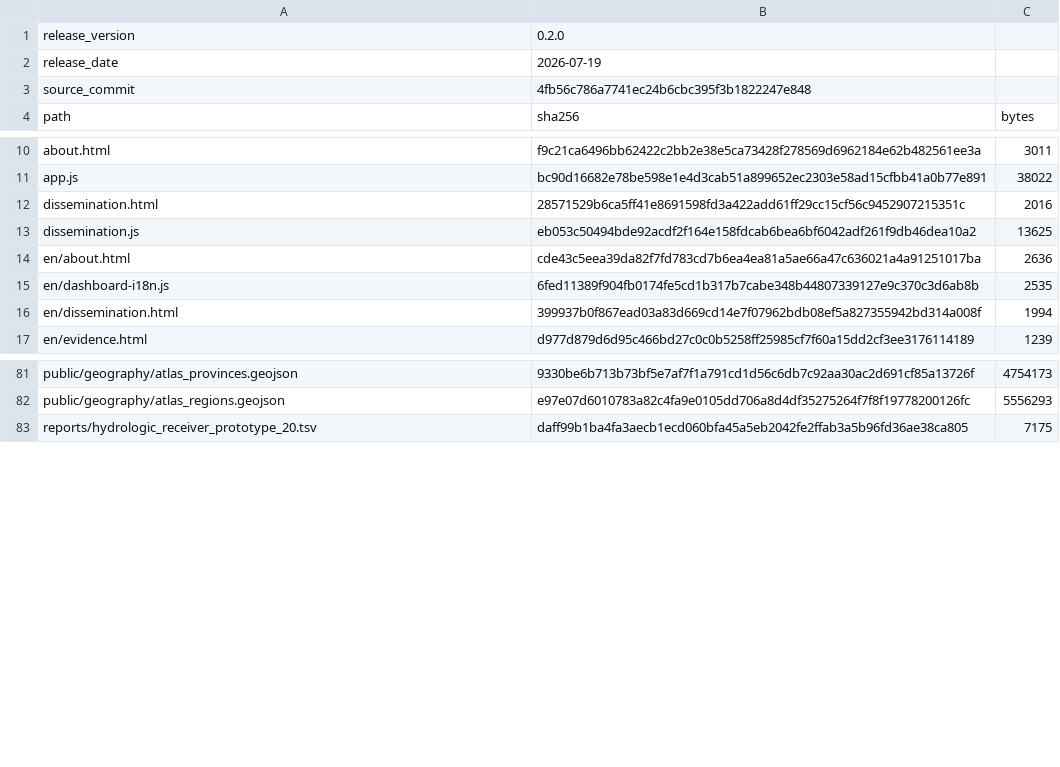
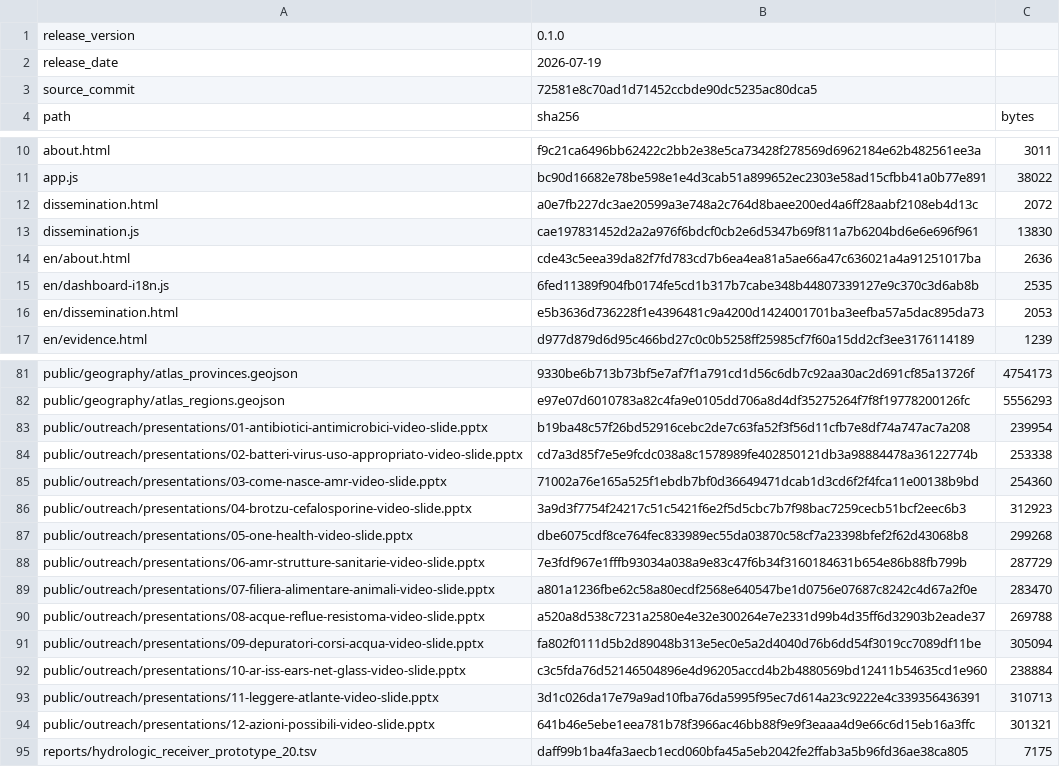
Before and after one commit to aguaraglia/sardinia-one-health-amr-atlas, a TSV file: metadata/RELEASE_MANIFEST.tsv, drawn as a sheet; only a part is shown, gaps mark what is left out; the diff covers the shown part only.

Commit message:
Embed scientific outreach module on antibiotics

```diff
--- a/metadata/RELEASE_MANIFEST.tsv
+++ b/metadata/RELEASE_MANIFEST.tsv
@@ -1,4 +1,4 @@
-release_version	0.2.0
+release_version	0.1.0
 release_date	2026-07-19
-source_commit	4fb56c786a7741ec24b6cbc395f3b1822247e848
+source_commit	72581e8c70ad1d71452ccbde90dc5235ac80dca5
 path	sha256	bytes
@@ -11,7 +11,7 @@ about.html	f9c21ca6496bb62422c2bb2e38e5ca73428f278569d6962184e62b482561ee3a	3011
 app.js	bc90d16682e78be598e1e4d3cab51a899652ec2303e58ad15cfbb41a0b77e891	38022
-dissemination.html	28571529b6ca5ff41e8691598fd3a422add61ff29cc15cf56c9452907215351c	2016
-dissemination.js	eb053c50494bde92acdf2f164e158fdcab6bea6bf6042adf261f9db46dea10a2	13625
+dissemination.html	a0e7fb227dc3ae20599a3e748a2c764d8baee200ed4a6ff28aabf2108eb4d13c	2072
+dissemination.js	cae197831452d2a2a976f6bdcf0cb2e6d5347b69f811a7b6204bd6e6e696f961	13830
 en/about.html	cde43c5eea39da82f7fd783cd7b6ea4ea81a5ae66a47c636021a4a91251017ba	2636
 en/dashboard-i18n.js	6fed11389f904fb0174fe5cd1b317b7cabe348b44807339127e9c370c3d6ab8b	2535
-en/dissemination.html	399937b0f867ead03a83d669cd14e7f07962bdb08ef5a827355942bd314a008f	1994
+en/dissemination.html	e5b3636d736228f1e4396481c9a4200d1424001701ba3eefba57a5dac895da73	2053
 en/evidence.html	d977d879d6d95c466bd27c0c0b5258ff25985cf7f60a15dd2cf3ee3176114189	1239
@@ -82,2 +82,14 @@ public/geography/atlas_provinces.geojson	9330be6b713b73bf5e7af7f1a791cd1d56c6db7
 public/geography/atlas_regions.geojson	e97e07d6010783a82c4fa9e0105dd706a8d4df35275264f7f8f19778200126fc	5556293
+public/outreach/presentations/01-antibiotici-antimicrobici-video-slide.pptx	b19ba48c57f26bd52916cebc2de7c63fa52f3f56d11cfb7e8df74a747ac7a208	239954
+public/outreach/presentations/02-batteri-virus-uso-appropriato-video-slide.pptx	cd7a3d85f7e5e9fcdc038a8c1578989fe402850121db3a98884478a36122774b	253338
+public/outreach/presentations/03-come-nasce-amr-video-slide.pptx	71002a76e165a525f1ebdb7bf0d36649471dcab1d3cd6f2f4fca11e00138b9bd	254360
+public/outreach/presentations/04-brotzu-cefalosporine-video-slide.pptx	3a9d3f7754f24217c51c5421f6e2f5d5cbc7b7f98bac7259cecb51bcf2eec6b3	312923
+public/outreach/presentations/05-one-health-video-slide.pptx	dbe6075cdf8ce764fec833989ec55da03870c58cf7a23398bfef2f62d43068b8	299268
+public/outreach/presentations/06-amr-strutture-sanitarie-video-slide.pptx	7e3fdf967e1fffb93034a038a9e83c47f6b34f3160184631b654e86b88fb799b	287729
+public/outreach/presentations/07-filiera-alimentare-animali-video-slide.pptx	a801a1236fbe62c58a80ecdf2568e640547be1d0756e07687c8242c4d67a2f0e	283470
+public/outreach/presentations/08-acque-reflue-resistoma-video-slide.pptx	a520a8d538c7231a2580e4e32e300264e7e2331d99b4d35ff6d32903b2eade37	269788
+public/outreach/presentations/09-depuratori-corsi-acqua-video-slide.pptx	fa802f0111d5b2d89048b313e5ec0e5a2d4040d76b6dd54f3019cc7089df11be	305094
+public/outreach/presentations/10-ar-iss-ears-net-glass-video-slide.pptx	c3c5fda76d52146504896e4d96205accd4b2b4880569bd12411b54635cd1e960	238884
+public/outreach/presentations/11-leggere-atlante-video-slide.pptx	3d1c026da17e79a9ad10fba76da5995f95ec7d614a23c9222e4c339356436391	310713
+public/outreach/presentations/12-azioni-possibili-video-slide.pptx	641b46e5ebe1eea781b78f3966ac46bb88f9e9f3eaaa4d9e66c6d15eb16a3ffc	301321
 reports/hydrologic_receiver_prototype_20.tsv	daff99b1ba4fa3aecb1ecd060bfa45a5eb2042fe2ffab3a5b96fd36ae38ca805	7175
```
Also changed, not shown: 2 edited cells elsewhere in this file, 5 other files.
